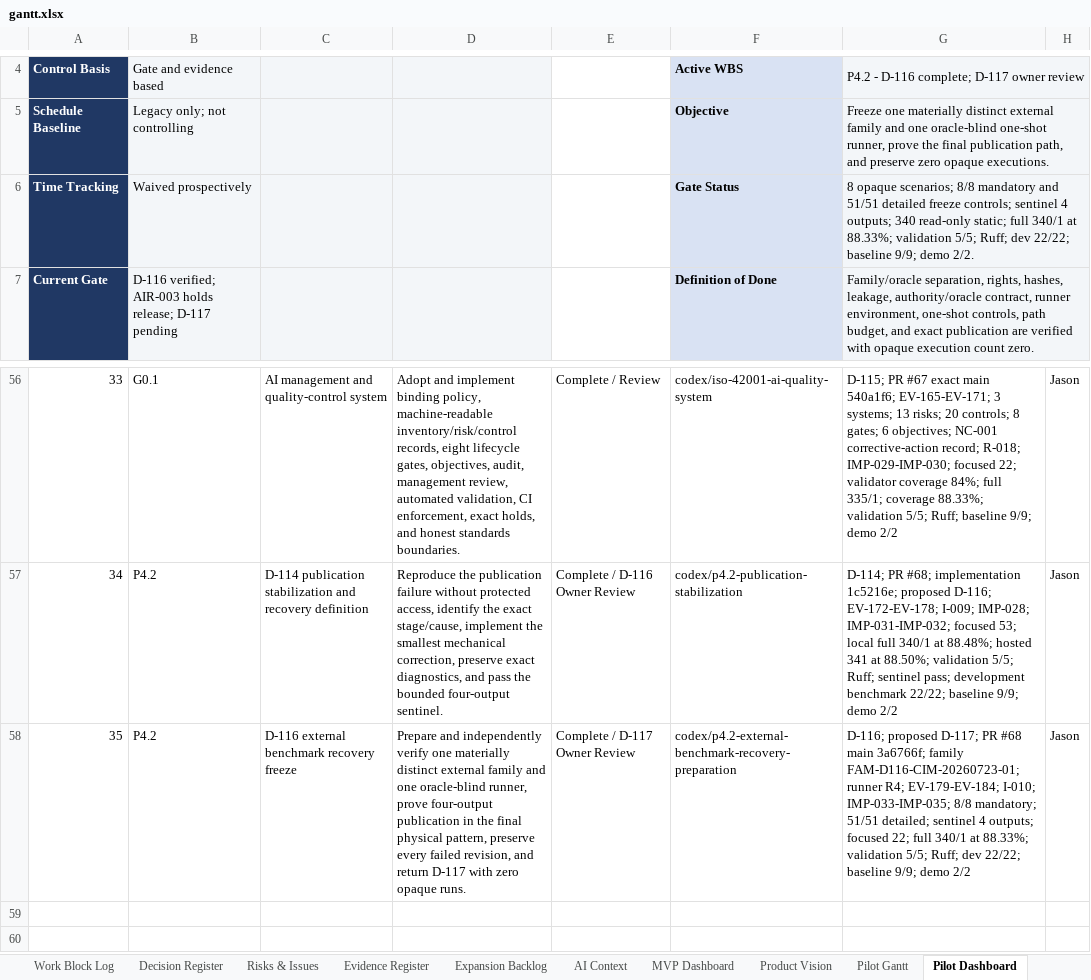
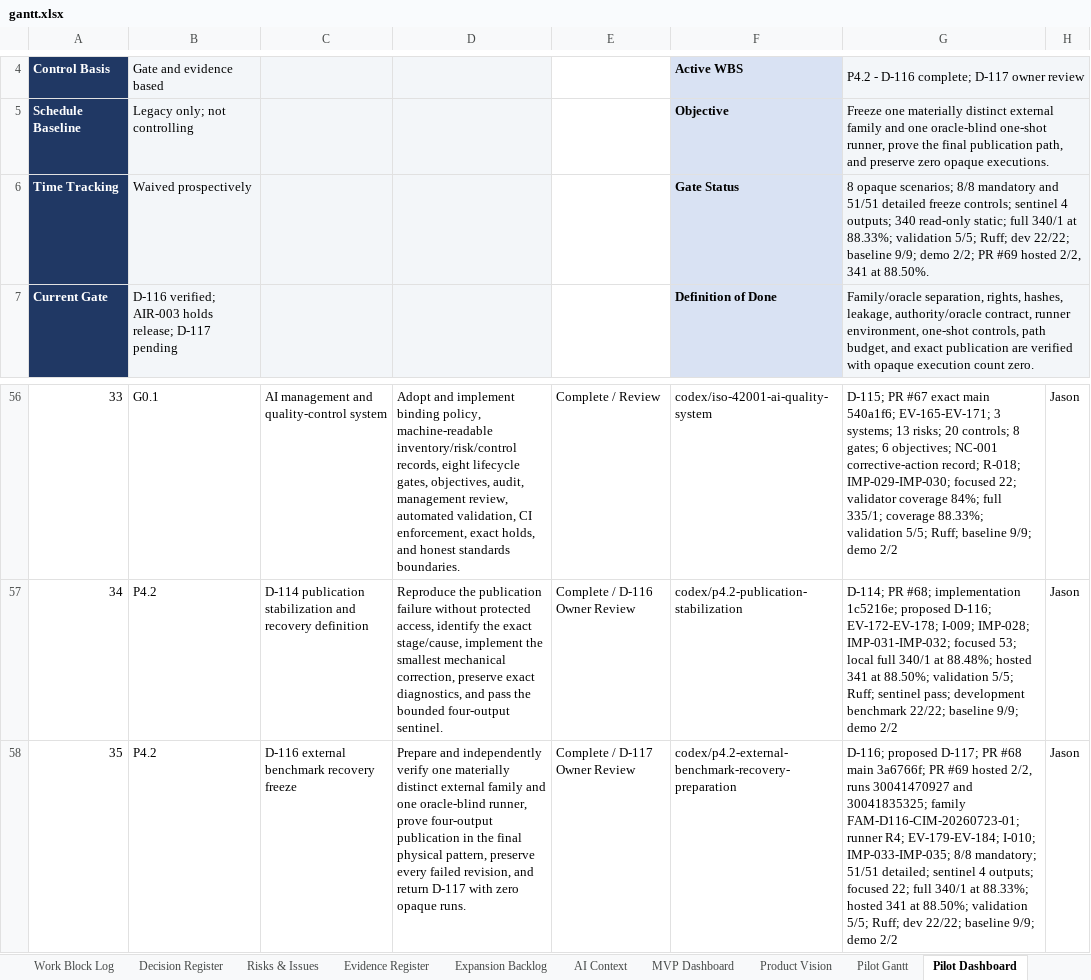
Before and after one commit to Jason-Jensen/mechanical-technical-document-evaluation-harness, an Excel workbook: gantt.xlsx, sheet Pilot Dashboard, drawn as a sheet; only a part is shown, gaps mark what is left out; values as stored, in another font and other column widths than the file's, no borders; conditional formats not drawn; the diff names each change by its address in the sheet, - before the commit and + after, or states it on an @@ line.

Commit message:
Record D-116 hosted verification

```diff
--- a/gantt.xlsx (sheet Pilot Dashboard)
+++ b/gantt.xlsx (sheet Pilot Dashboard)
-G6: …9/9; demo 2/2.
+G6: …9/9; demo 2/2; PR #69 hosted 2/2, 341 at 88.50%.
-G58: …main 3a6766f; family FAM-D116-CIM-20260723-01; runner R4; EV-179-EV-184; I-010; IMP-033-IMP-035; 8/8 mandatory; 51/51 detailed; sentinel 4 outputs; focused 22; full 340/1 at 88.33%; validation 5/5;…
+G58: …main 3a6766f; PR #69 hosted 2/2, runs 30041470927 and 30041835325; family FAM-D116-CIM-20260723-01; runner R4; EV-179-EV-184; I-010; IMP-033-IMP-035; 8/8 mandatory; 51/51 detailed; sentinel 4 outputs; focused 22; full 340/1 at 88.33%; hosted 341 at 88.50%; validation 5/5;…
```
Also changed, not shown: sheet Evidence Register, sheet AI Context, sheet Pilot Gantt, sheet Work Block Log, sheet Assumptions & Gates, sheet Start Here, charts or pictures, 3 other files.
